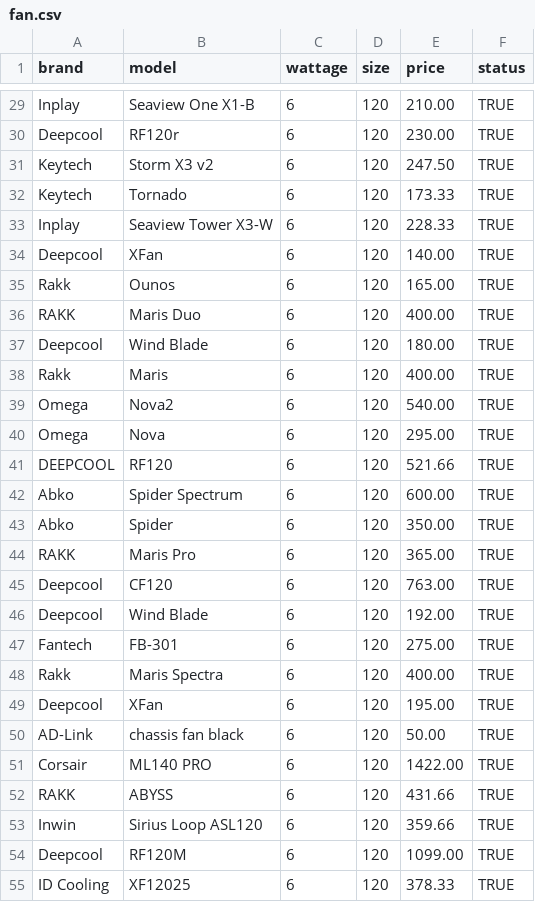
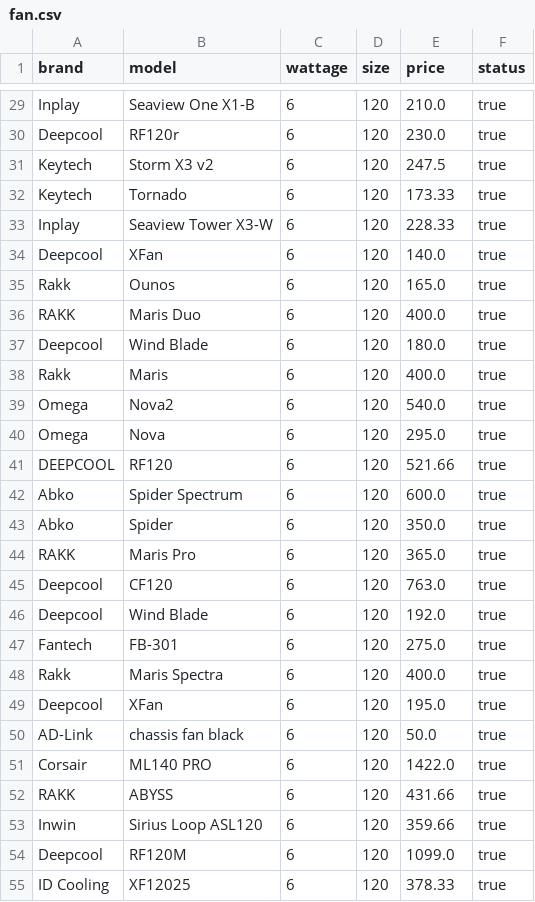
Before and after one commit to Markism-JA/HUB, a CSV file: main/Resources/data/fan.csv, drawn as a sheet; only a part is shown, gaps mark what is left out; the diff covers the shown part only; the diff names each change by its address in the sheet, - before the commit and + after, or states it on an @@ line.

```diff
--- a/main/Resources/data/fan.csv
+++ b/main/Resources/data/fan.csv
-E29 (price): 210.00
+E29 (price): 210.0
-F29:F55 (status): TRUE
+F29:F55 (status): true
-E30 (price): 230.00
+E30 (price): 230.0
-E31 (price): 247.50
+E31 (price): 247.5
-E34 (price): 140.00
+E34 (price): 140.0
-E35 (price): 165.00
+E35 (price): 165.0
-E36 (price): 400.00
+E36 (price): 400.0
-E37 (price): 180.00
+E37 (price): 180.0
-E38 (price): 400.00
+E38 (price): 400.0
-E39 (price): 540.00
+E39 (price): 540.0
-E40 (price): 295.00
+E40 (price): 295.0
-E42 (price): 600.00
+E42 (price): 600.0
-E43 (price): 350.00
+E43 (price): 350.0
-E44 (price): 365.00
+E44 (price): 365.0
-E45 (price): 763.00
+E45 (price): 763.0
-E46 (price): 192.00
+E46 (price): 192.0
-E47 (price): 275.00
+E47 (price): 275.0
-E48 (price): 400.00
+E48 (price): 400.0
-E49 (price): 195.00
+E49 (price): 195.0
-E50 (price): 50.00
+E50 (price): 50.0
-E51 (price): 1422.00
+E51 (price): 1422.0
-E54 (price): 1099.00
+E54 (price): 1099.0
```
Also changed, not shown: 76 edited cells elsewhere in this file, main/Resources/data/internalstorage.csv, 21 other files.
